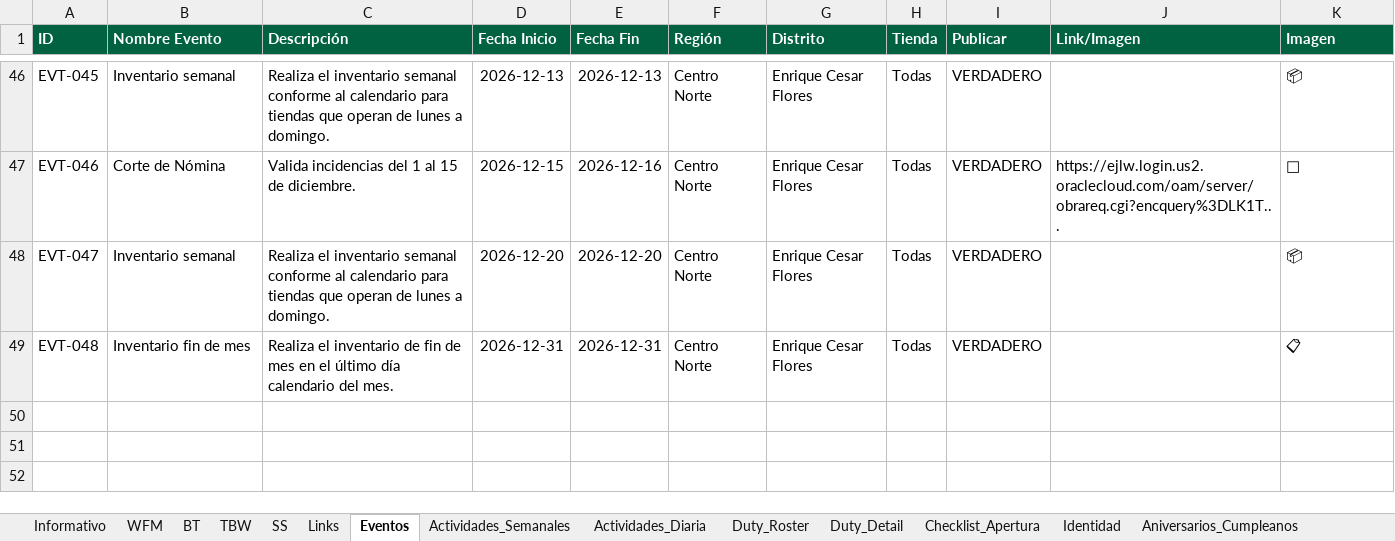
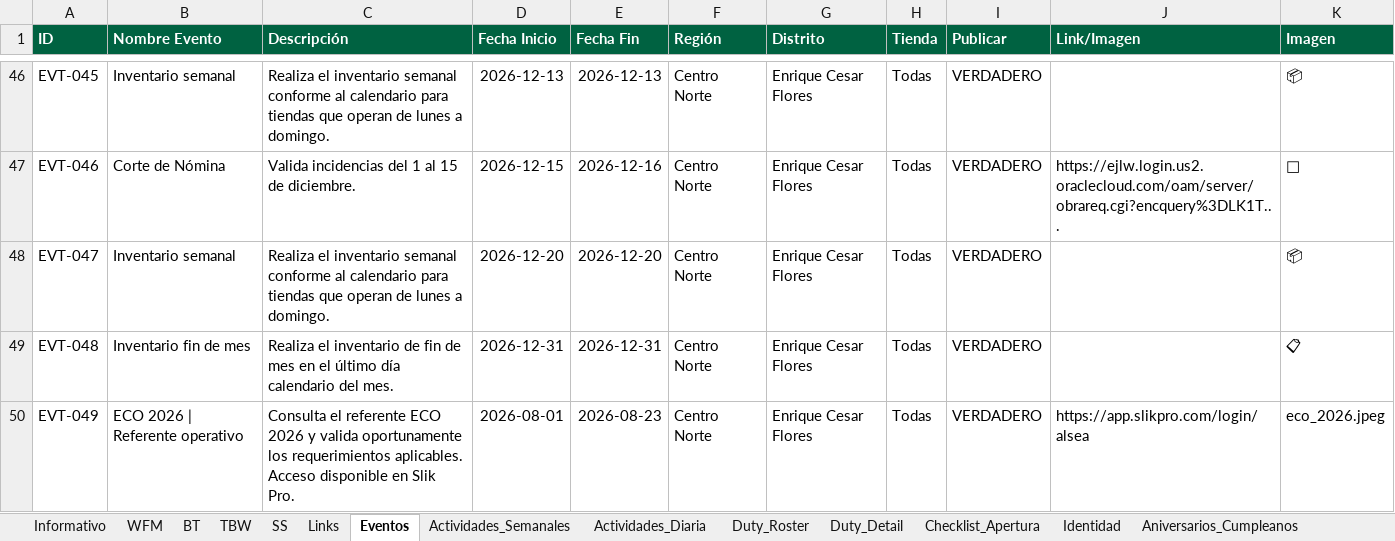
Before and after one commit to sbx-mex/Distrito_Goo, an Excel workbook: Distrito_Go_CMS_v2_actualizado.xlsx, sheet Eventos, drawn as a sheet; only a part is shown, gaps mark what is left out; values as stored, in another font and other column widths than the file's, no borders; table styles not drawn; the diff names each change by its address in the sheet, - before the commit and + after, or states it on an @@ line.

```diff
--- a/Distrito_Go_CMS_v2_actualizado.xlsx (sheet Eventos)
+++ b/Distrito_Go_CMS_v2_actualizado.xlsx (sheet Eventos)
+row 50: EVT-049 | ECO 2026 | Referente operativo | Consulta el referente ECO 2026 y valida oportunamente los requerimientos aplicables. Acceso disponible en Slik Pro. | 2026-08-01 | 2026-08-23 | Centro Norte | Enrique Cesar Flores | Todas | VERDADERO | https://app.slikpro.com/login/alsea | eco_2026.jpeg
```
Also changed, not shown: 14 other files.
